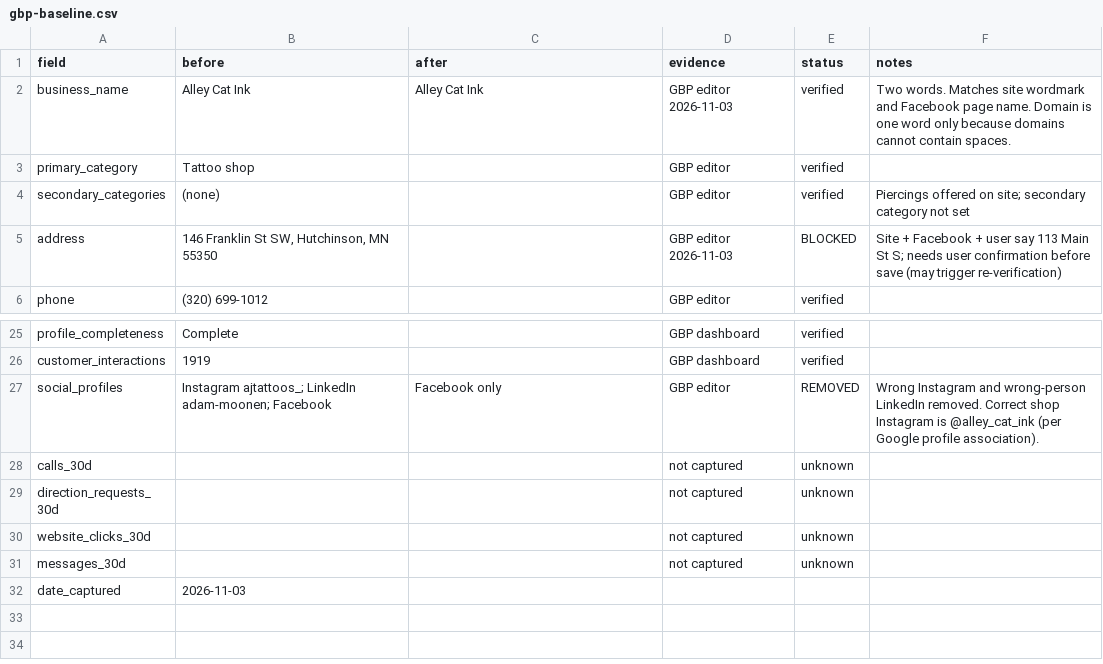
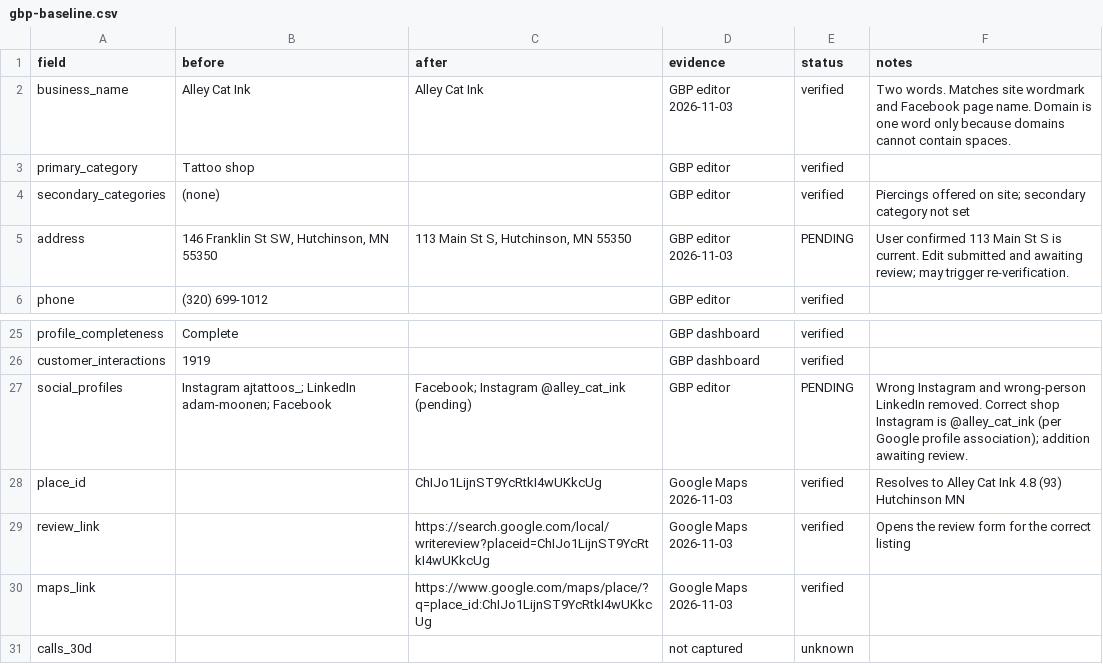
Before and after one commit to Mikedahlin/alley-cat-site, a CSV file: gbp-baseline.csv, drawn as a sheet; only a part is shown, gaps mark what is left out; the shorter side is filled out with more unchanged rows.

Commit message:
Link shop Instagram, add verified Google review link and Place ID

```diff
--- a/gbp-baseline.csv
+++ b/gbp-baseline.csv
@@ -4,3 +4,3 @@ primary_category,Tattoo shop,,GBP editor,verified,
 secondary_categories,(none),,GBP editor,verified,Piercings offered on site; secondary category not set
-address,"146 Franklin St SW, Hutchinson, MN 55350",,GBP editor 2026-11-03,BLOCKED,Site + Facebook + user say 113 Main St S; needs user confirmation before save (may trigger re-verification)
+address,"146 Franklin St SW, Hutchinson, MN 55350","113 Main St S, Hutchinson, MN 55350",GBP editor 2026-11-03,PENDING,User confirmed 113 Main St S is current. Edit submitted and awaiting review; may trigger re-verification.
 phone,(320) 699-1012,,GBP editor,verified,
@@ -26,3 +26,6 @@ profile_completeness,Complete,,GBP dashboard,verified,
 customer_interactions,1919,,GBP dashboard,verified,
-social_profiles,"Instagram ajtattoos_; LinkedIn adam-moonen; Facebook",Facebook only,GBP editor,REMOVED,Wrong Instagram and wrong-person LinkedIn removed. Correct shop Instagram is @alley_cat_ink (per Google profile association).
+social_profiles,"Instagram ajtattoos_; LinkedIn adam-moonen; Facebook","Facebook; Instagram @alley_cat_ink (pending)",GBP editor,PENDING,Wrong Instagram and wrong-person LinkedIn removed. Correct shop Instagram is @alley_cat_ink (per Google profile association); addition awaiting review.
+place_id,,ChIJo1LijnST9YcRtkI4wUKkcUg,Google Maps 2026-11-03,verified,Resolves to Alley Cat Ink 4.8 (93) Hutchinson MN
+review_link,,https://search.google.com/local/writereview?placeid=ChIJo1LijnST9YcRtkI4wUKkcUg,Google Maps 2026-11-03,verified,Opens the review form for the correct listing
+maps_link,,https://www.google.com/maps/place/?q=place_id:ChIJo1LijnST9YcRtkI4wUKkcUg,Google Maps 2026-11-03,verified,
 calls_30d,,,not captured,unknown,
```
Also changed, not shown: 2 other files.
